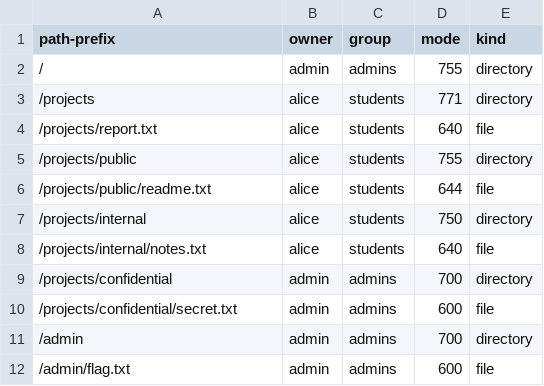
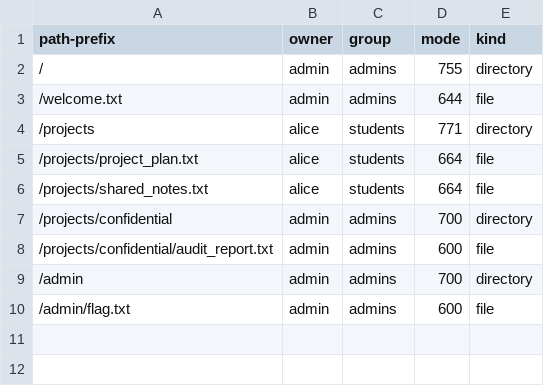
Before and after one commit to IvaPapukchieva/ComputerSecurityProject, a CSV file: data/dac_owners.csv, drawn as a sheet.

```diff
--- a/data/dac_owners.csv
+++ b/data/dac_owners.csv
@@ -2,10 +2,8 @@ path-prefix,owner,group,mode,kind
 /,admin,admins,755,directory
+/welcome.txt,admin,admins,644,file
 /projects,alice,students,771,directory
-/projects/report.txt,alice,students,640,file
-/projects/public,alice,students,755,directory
-/projects/public/readme.txt,alice,students,644,file
-/projects/internal,alice,students,750,directory
-/projects/internal/notes.txt,alice,students,640,file
+/projects/project_plan.txt,alice,students,664,file
+/projects/shared_notes.txt,alice,students,664,file
 /projects/confidential,admin,admins,700,directory
-/projects/confidential/secret.txt,admin,admins,600,file
+/projects/confidential/audit_report.txt,admin,admins,600,file
 /admin,admin,admins,700,directory
```
Also changed, not shown: data/role_perms.csv, 17 other files.
